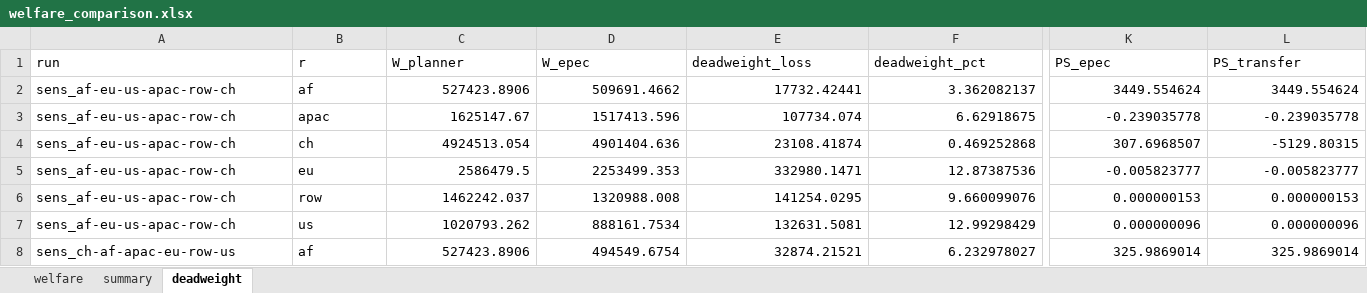
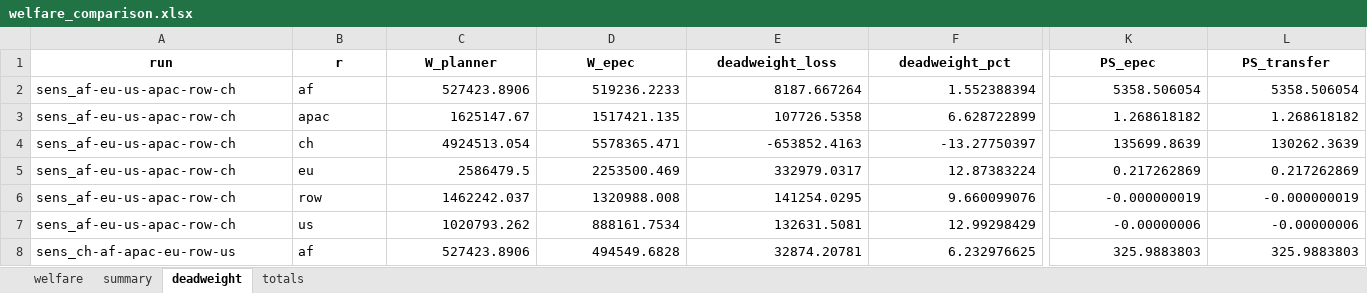
Before and after one commit to Acsekoe/SolarGeoRisk_EPEC_intertemporal, an Excel workbook: outputs/welfare_comparison.xlsx, sheet deadweight, drawn as a sheet; only a part is shown, gaps mark what is left out; values as stored, in another font and other column widths than the file's, no borders; the diff covers the shown part only; the diff names each change by its address in the sheet, - before the commit and + after, or states it on an @@ line.

```diff
--- a/outputs/welfare_comparison.xlsx (sheet deadweight)
+++ b/outputs/welfare_comparison.xlsx (sheet deadweight)
+sheet tab: totals
@@ A1:L1 bold: off → on, alignment: left → center @@
-D2 (W_epec): 509691.4662
+D2 (W_epec): 519236.2233
-E2 (deadweight_loss): 17732.42441
+E2 (deadweight_loss): 8187.667264
-F2 (deadweight_pct): 3.362082137
+F2 (deadweight_pct): 1.552388394
-K2 (PS_epec): 3449.554624
+K2 (PS_epec): 5358.506054
-L2 (PS_transfer): 3449.554624
+L2 (PS_transfer): 5358.506054
-D3 (W_epec): 1517413.596
+D3 (W_epec): 1517421.135
-E3 (deadweight_loss): 107734.074
+E3 (deadweight_loss): 107726.5358
-F3 (deadweight_pct): 6.62918675
+F3 (deadweight_pct): 6.628722899
-K3 (PS_epec): -0.239035778
+K3 (PS_epec): 1.268618182
-L3 (PS_transfer): -0.239035778
+L3 (PS_transfer): 1.268618182
-D4 (W_epec): 4901404.636
+D4 (W_epec): 5578365.471
-E4 (deadweight_loss): 23108.41874
+E4 (deadweight_loss): -653852.4163
-F4 (deadweight_pct): 0.469252868
+F4 (deadweight_pct): -13.27750397
-K4 (PS_epec): 307.6968507
+K4 (PS_epec): 135699.8639
-L4 (PS_transfer): -5129.80315
+L4 (PS_transfer): 130262.3639
-D5 (W_epec): 2253499.353
+D5 (W_epec): 2253500.469
-E5 (deadweight_loss): 332980.1471
+E5 (deadweight_loss): 332979.0317
-F5 (deadweight_pct): 12.87387536
+F5 (deadweight_pct): 12.87383224
-K5 (PS_epec): -0.005823777
+K5 (PS_epec): 0.217262869
-L5 (PS_transfer): -0.005823777
+L5 (PS_transfer): 0.217262869
-K6 (PS_epec): 0.000000153
+K6 (PS_epec): -0.000000019
-L6 (PS_transfer): 0.000000153
+L6 (PS_transfer): -0.000000019
-K7 (PS_epec): 0.000000096
+K7 (PS_epec): -0.00000006
-L7 (PS_transfer): 0.000000096
+L7 (PS_transfer): -0.00000006
-D8 (W_epec): 494549.6754
+D8 (W_epec): 494549.6828
-E8 (deadweight_loss): 32874.21521
+E8 (deadweight_loss): 32874.20781
-F8 (deadweight_pct): 6.232978027
+F8 (deadweight_pct): 6.232976625
-K8 (PS_epec): 325.9869014
+K8 (PS_epec): 325.9883803
-L8 (PS_transfer): 325.9869014
+L8 (PS_transfer): 325.9883803
```
Also changed, not shown: 6 removed rows, 162 edited cells and cell formats elsewhere in this sheet, sheet welfare, sheet summary, 10 other files.
